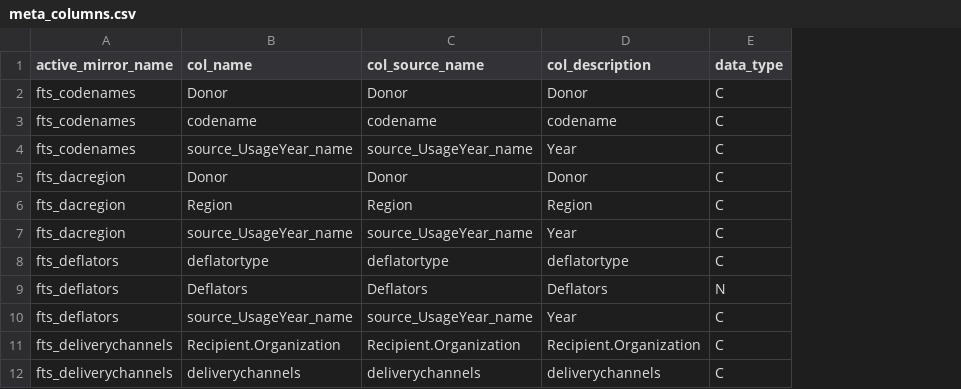
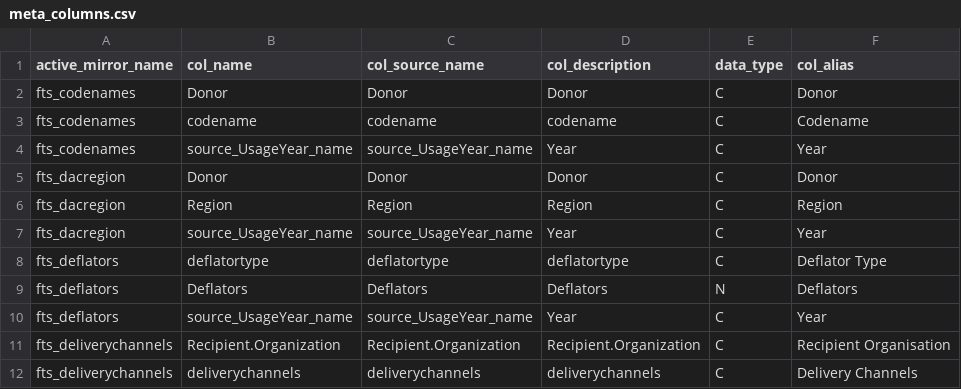
Before and after one commit to devinit/ddw-data-update-configs, a CSV file: manual/fts_dependencies/meta_columns.csv, drawn as a sheet; only a part is shown; the diff names each change by its address in the sheet, - before the commit and + after, or states it on an @@ line.

Commit message:
Add alias column to FTS Metadata

```diff
--- a/manual/fts_dependencies/meta_columns.csv
+++ b/manual/fts_dependencies/meta_columns.csv
+column F (col_alias), rows 2-12: Donor | Codename | Year | Donor | Region | Year | Deflator Type | Deflators | Year | Recipient Organisation | Delivery Channels
```
